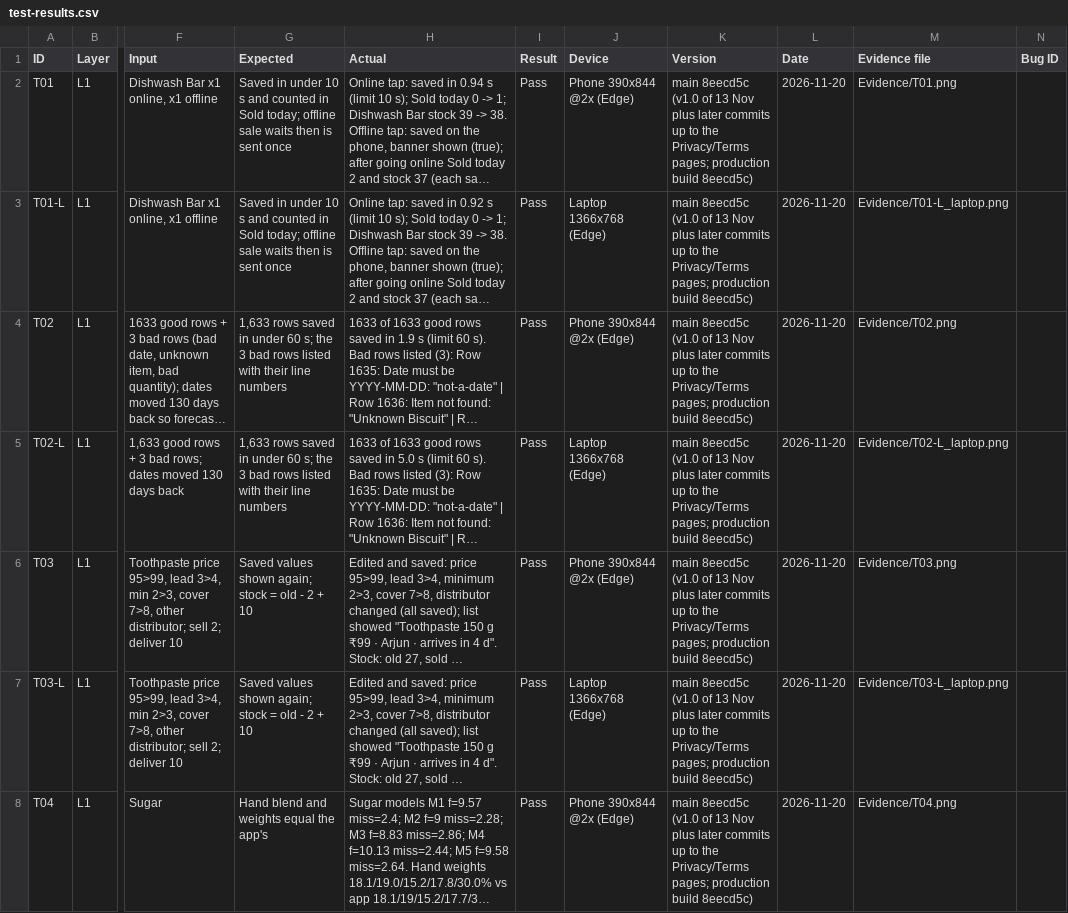
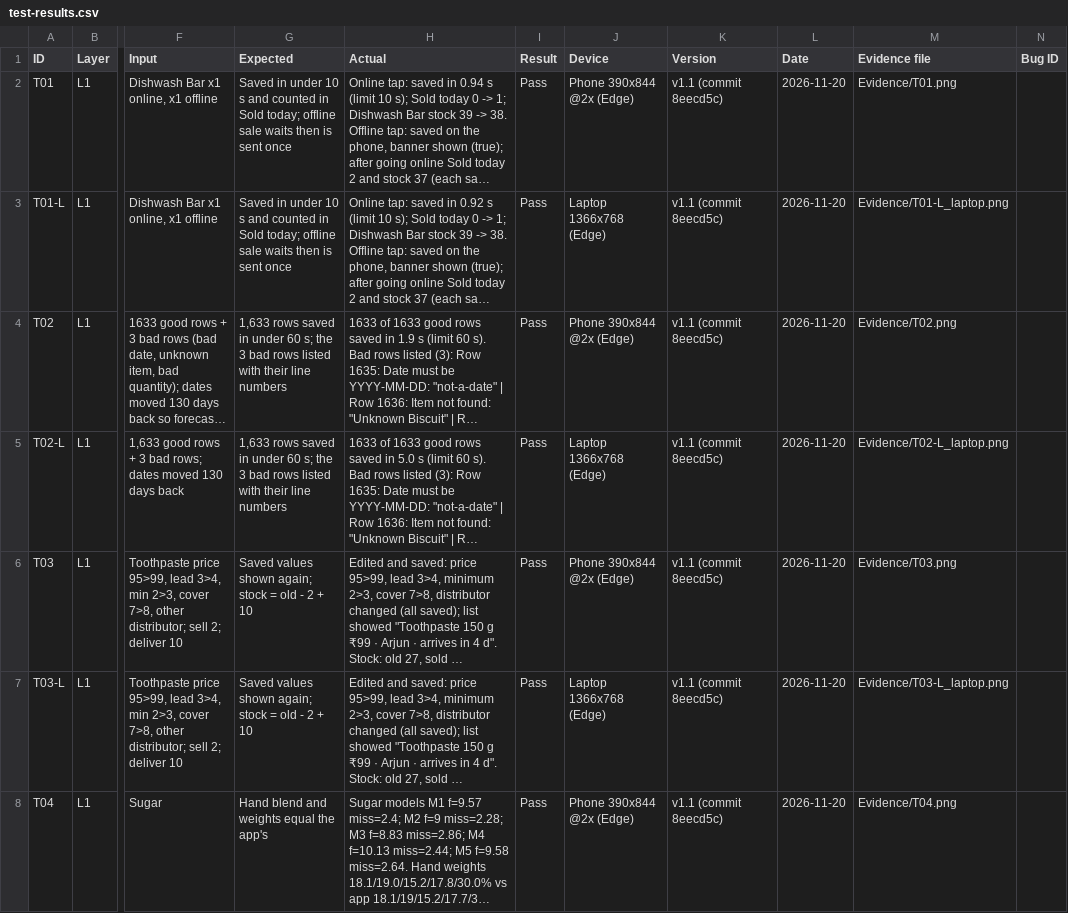
Before and after one commit to adityaranjith-web/stocksaathi, a CSV file: docs/m4/test-results.csv, drawn as a sheet; only a part is shown, gaps mark what is left out; long unchanged cells end in …; the diff covers the shown part only; the diff names each change by its address in the sheet, - before the commit and + after, or states it on an @@ line.

```diff
--- a/docs/m4/test-results.csv
+++ b/docs/m4/test-results.csv
-K2:K8 (Version): main 8eecd5c (v1.0 of 13 Nov plus later commits up to the Privacy/Terms pages; production build 8eecd5c)
+K2:K8 (Version): v1.1 (commit 8eecd5c)
```
Also changed, not shown: 4 added rows and 42 edited cells elsewhere in this file, docs/m4/bugs.csv, 2 other files.
